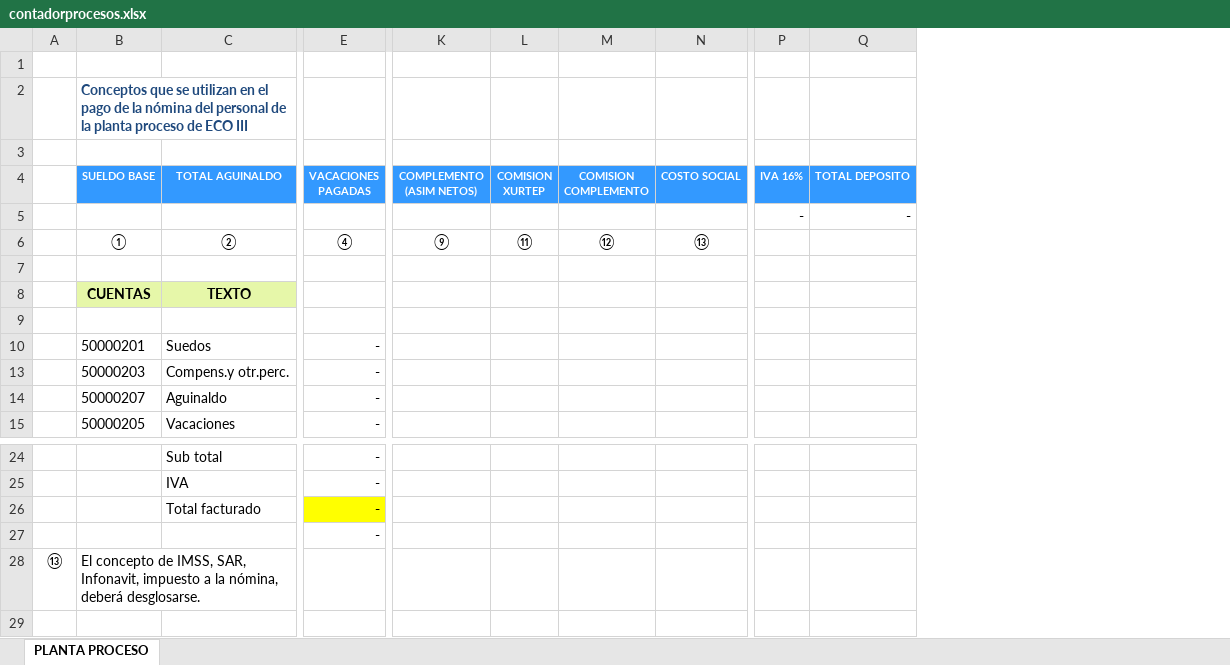
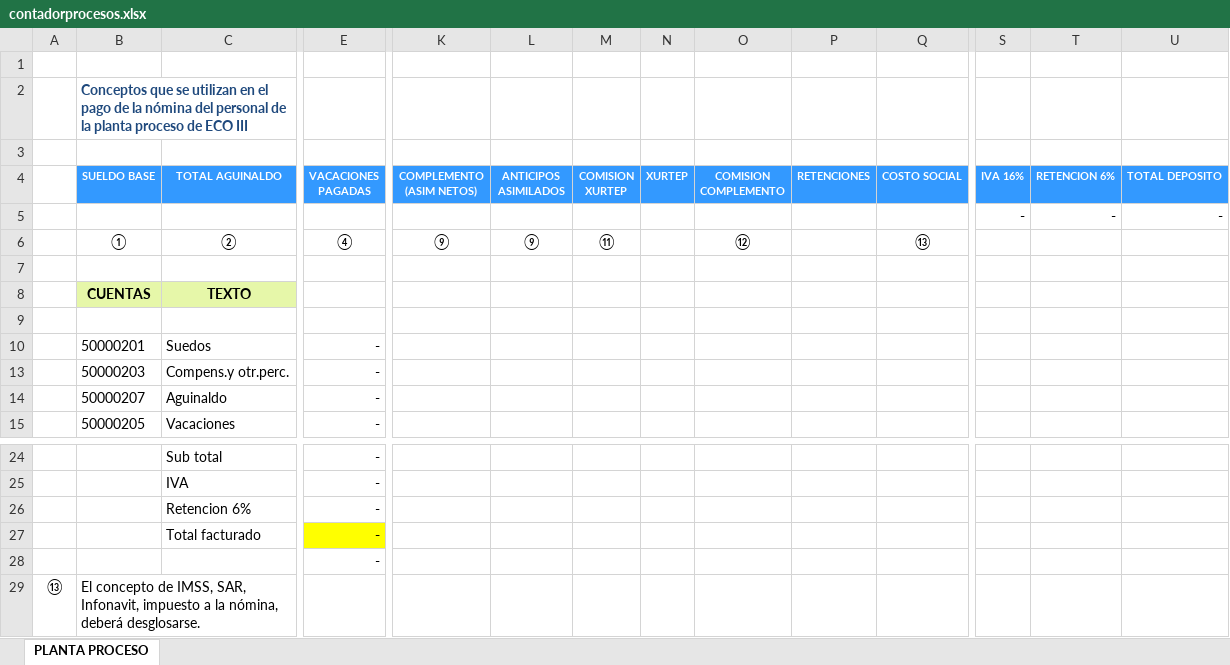
Before and after one commit to mbcXurtepNominas/XurtepNominas, an Excel workbook: XurtepNominas/bin/Debug/Archivos/contadorprocesos.xlsx, sheet PLANTA PROCESO, drawn as a sheet; only a part is shown, gaps mark what is left out; values as stored, in another font and other column widths than the file's, no borders; rows hold the shown columns only; the diff names each change by its address in the sheet, - before the commit and + after, or states it on an @@ line.

Commit message:
Retencion 6%

```diff
--- a/XurtepNominas/bin/Debug/Archivos/contadorprocesos.xlsx (sheet PLANTA PROCESO)
+++ b/XurtepNominas/bin/Debug/Archivos/contadorprocesos.xlsx (sheet PLANTA PROCESO)
+column L (ANTICIPOS ASIMILADOS), row 6: ⑨
+column N (XURTEP), empty
+column P (RETENCIONES), empty
+column T (RETENCION 6%), row 5: -
+row 26:  |  | Retencion 6% | -
```
Also changed, not shown: formulas that keep their value, XurtepNominas/bin/Debug/Archivos/contadormarinos.xlsx, 9 other files.
